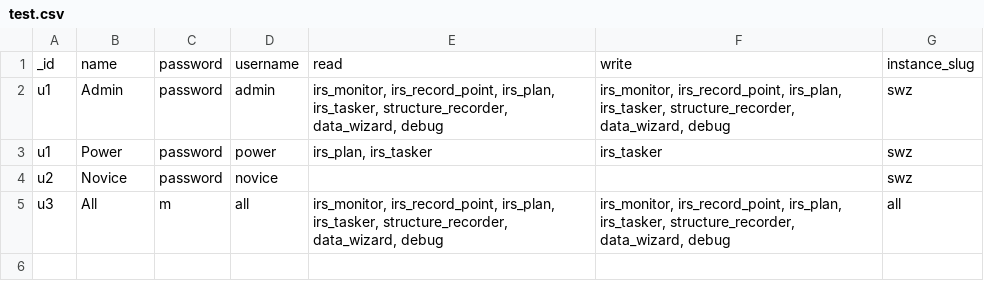
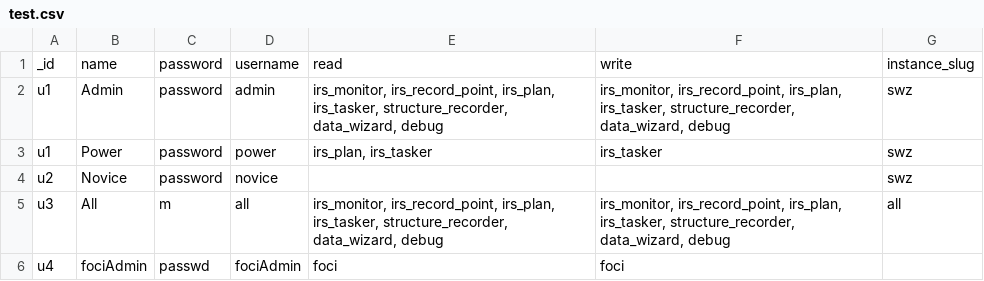
Before and after one commit to disarm-dev/douma-api, a CSV file: test.csv, drawn as a sheet; the diff names each change by its address in the sheet, - before the commit and + after, or states it on an @@ line.

Commit message:
Foci endpoints

```diff
--- a/test.csv
+++ b/test.csv
+row 6: u4 | fociAdmin | passwd | fociAdmin | foci | foci
```
Also changed, not shown: 14 other files.
